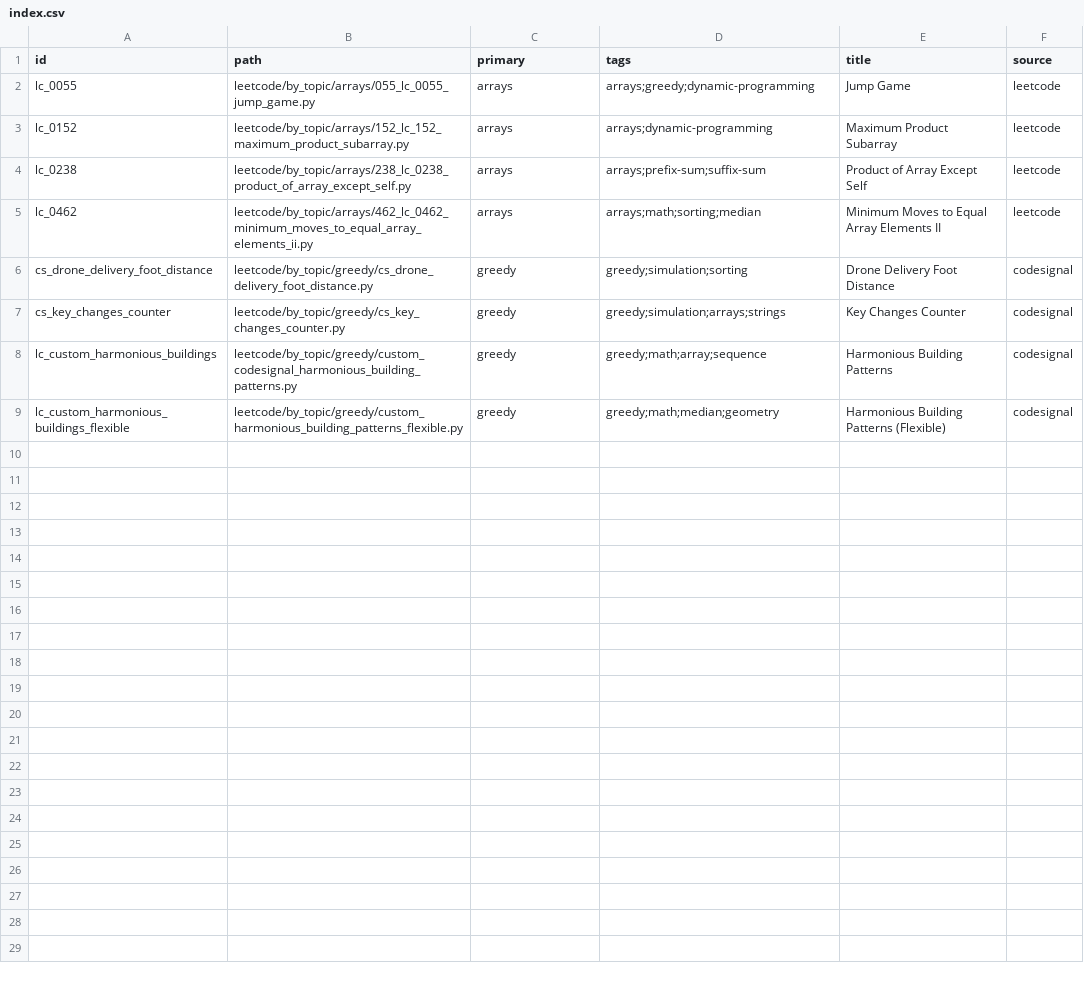
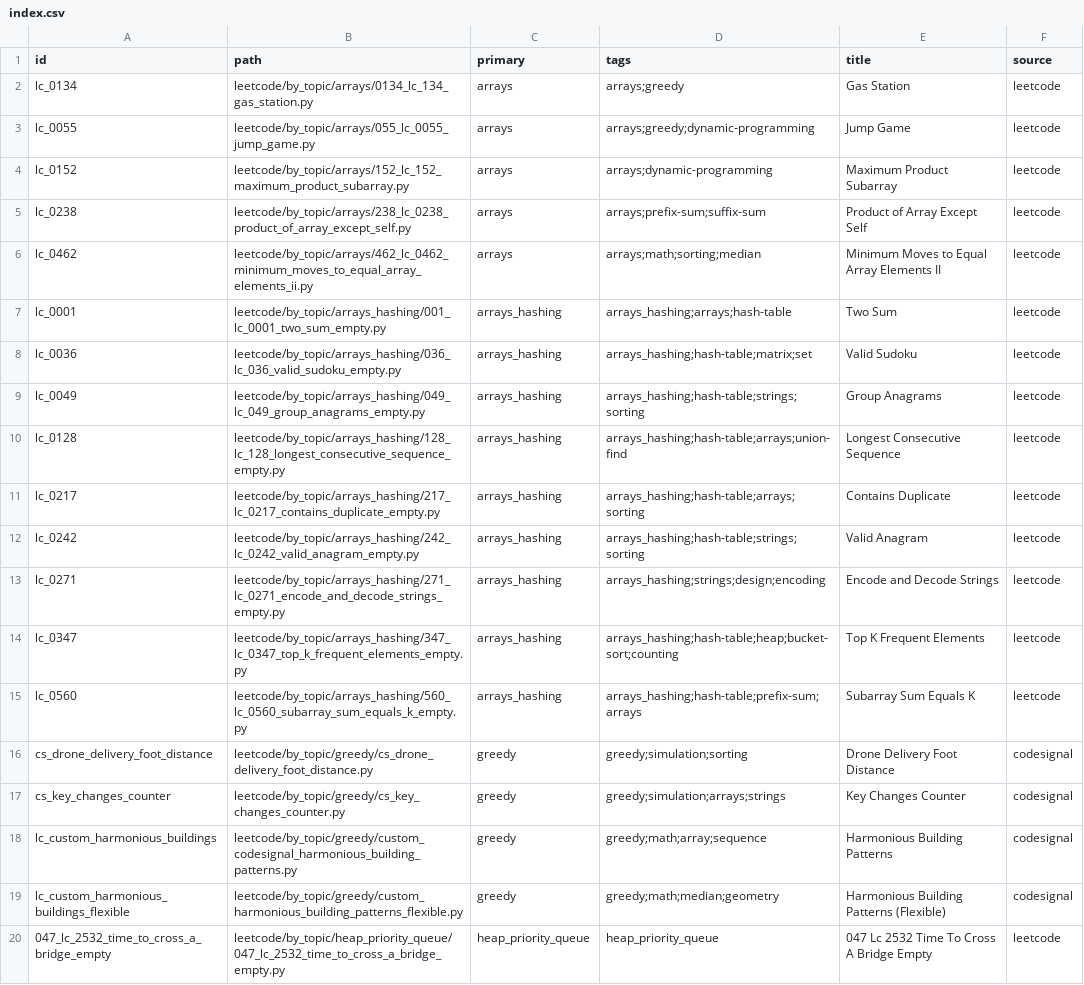
Before and after one commit to seanlgirgis/StudyBook, a CSV file: coding_challenges/index.csv, drawn as a sheet; only a part is shown; the diff covers the shown part only.

```diff
--- a/coding_challenges/index.csv
+++ b/coding_challenges/index.csv
@@ -1,2 +1,3 @@
 id,path,primary,tags,title,source
+lc_0134,leetcode/by_topic/arrays/0134_lc_134_gas_station.py,arrays,arrays;greedy,Gas Station,leetcode
 lc_0055,leetcode/by_topic/arrays/055_lc_0055_jump_game.py,arrays,arrays;greedy;dynamic-programming,Jump Game,leetcode
@@ -5,2 +6,11 @@ lc_0238,leetcode/by_topic/arrays/238_lc_0238_product_of_array_except_self.py,arr
 lc_0462,leetcode/by_topic/arrays/462_lc_0462_minimum_moves_to_equal_array_elements_ii.py,arrays,arrays;math;sorting;median,Minimum Moves to Equal Array Elements II,leetcode
+lc_0001,leetcode/by_topic/arrays_hashing/001_lc_0001_two_sum_empty.py,arrays_hashing,arrays_hashing;arrays;hash-table,Two Sum,leetcode
+lc_0036,leetcode/by_topic/arrays_hashing/036_lc_036_valid_sudoku_empty.py,arrays_hashing,arrays_hashing;hash-table;matrix;set,Valid Sudoku,leetcode
+lc_0049,leetcode/by_topic/arrays_hashing/049_lc_049_group_anagrams_empty.py,arrays_hashing,arrays_hashing;hash-table;strings;sorting,Group Anagrams,leetcode
+lc_0128,leetcode/by_topic/arrays_hashing/128_lc_128_longest_consecutive_sequence_empty.py,arrays_hashing,arrays_hashing;hash-table;arrays;union-find,Longest Consecutive Sequence,leetcode
+lc_0217,leetcode/by_topic/arrays_hashing/217_lc_0217_contains_duplicate_empty.py,arrays_hashing,arrays_hashing;hash-table;arrays;sorting,Contains Duplicate,leetcode
+lc_0242,leetcode/by_topic/arrays_hashing/242_lc_0242_valid_anagram_empty.py,arrays_hashing,arrays_hashing;hash-table;strings;sorting,Valid Anagram,leetcode
+lc_0271,leetcode/by_topic/arrays_hashing/271_lc_0271_encode_and_decode_strings_empty.py,arrays_hashing,arrays_hashing;strings;design;encoding,Encode and Decode Strings,leetcode
+lc_0347,leetcode/by_topic/arrays_hashing/347_lc_0347_top_k_frequent_elements_empty.py,arrays_hashing,arrays_hashing;hash-table;heap;bucket-sort;counting,Top K Frequent Elements,leetcode
+lc_0560,leetcode/by_topic/arrays_hashing/560_lc_0560_subarray_sum_equals_k_empty.py,arrays_hashing,arrays_hashing;hash-table;prefix-sum;arrays,Subarray Sum Equals K,leetcode
 cs_drone_delivery_foot_distance,leetcode/by_topic/greedy/cs_drone_delivery_foot_distance.py,greedy,greedy;simulation;sorting,Drone Delivery Foot Distance,codesignal
@@ -9 +19,2 @@ lc_custom_harmonious_buildings,leetcode/by_topic/greedy/custom_codesignal_harmon
 lc_custom_harmonious_buildings_flexible,leetcode/by_topic/greedy/custom_harmonious_building_patterns_flexible.py,greedy,greedy;math;median;geometry,Harmonious Building Patterns (Flexible),codesignal
+047_lc_2532_time_to_cross_a_bridge_empty,leetcode/by_topic/heap_priority_queue/047_lc_2532_time_to_cross_a_bridge_empty.py,heap_priority_queue,heap_priority_queue,047 Lc 2532 Time To Cross A Bridge Empty,leetcode
```
Also changed, not shown: 19 added rows elsewhere in this file, 9 other files.
